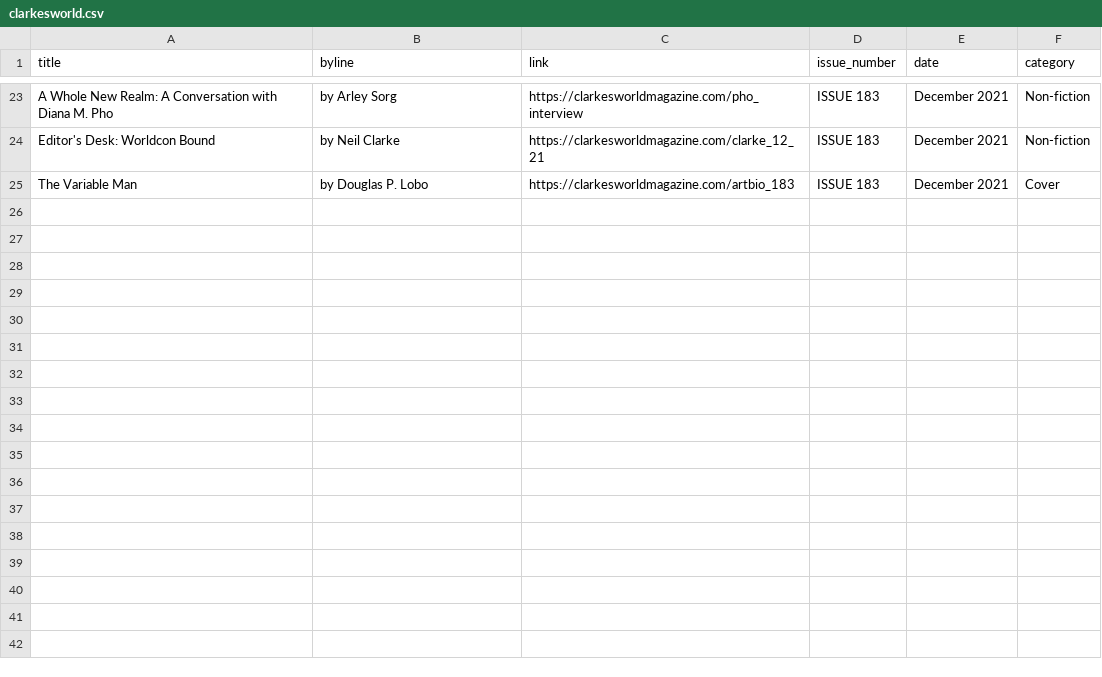
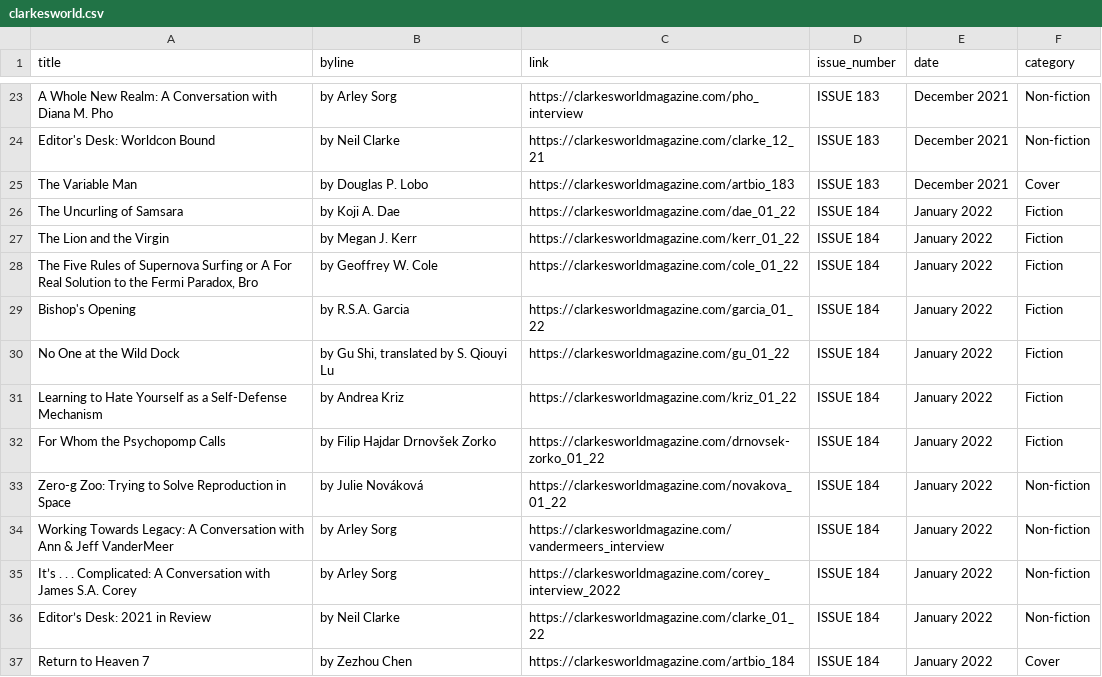
Before and after one commit to saveyak/automatic-scraper, a CSV file: clarkesworld.csv, drawn as a sheet; only a part is shown, gaps mark what is left out; the diff names each change by its address in the sheet, - before the commit and + after, or states it on an @@ line.

```diff
--- a/clarkesworld.csv
+++ b/clarkesworld.csv
+row 26: The Uncurling of Samsara | by Koji A. Dae | https://clarkesworldmagazine.com/dae_01_22 | ISSUE 184 | January 2022 | Fiction
+row 27: The Lion and the Virgin | by Megan J. Kerr | https://clarkesworldmagazine.com/kerr_01_22 | ISSUE 184 | January 2022 | Fiction
+row 28: The Five Rules of Supernova Surfing or A For Real Solution to the Fermi Paradox, Bro | by Geoffrey W. Cole | https://clarkesworldmagazine.com/cole_01_22 | ISSUE 184 | January 2022 | Fiction
+row 29: Bishop's Opening | by R.S.A. Garcia | https://clarkesworldmagazine.com/garcia_01_22 | ISSUE 184 | January 2022 | Fiction
+row 30: No One at the Wild Dock | by Gu Shi, translated by S. Qiouyi Lu | https://clarkesworldmagazine.com/gu_01_22 | ISSUE 184 | January 2022 | Fiction
+row 31: Learning to Hate Yourself as a Self-Defense Mechanism | by Andrea Kriz | https://clarkesworldmagazine.com/kriz_01_22 | ISSUE 184 | January 2022 | Fiction
+row 32: For Whom the Psychopomp Calls | by Filip Hajdar Drnovšek Zorko | https://clarkesworldmagazine.com/drnovsek-zorko_01_22 | ISSUE 184 | January 2022 | Fiction
+row 33: Zero-g Zoo: Trying to Solve Reproduction in Space | by Julie Nováková | https://clarkesworldmagazine.com/novakova_01_22 | ISSUE 184 | January 2022 | Non-fiction
+row 34: Working Towards Legacy: A Conversation with Ann & Jeff VanderMeer | by Arley Sorg | https://clarkesworldmagazine.com/vandermeers_interview | ISSUE 184 | January 2022 | Non-fiction
+row 35: It’s . . . Complicated: A Conversation with James S.A. Corey | by Arley Sorg | https://clarkesworldmagazine.com/corey_interview_2022 | ISSUE 184 | January 2022 | Non-fiction
+row 36: Editor’s Desk: 2021 in Review | by Neil Clarke | https://clarkesworldmagazine.com/clarke_01_22 | ISSUE 184 | January 2022 | Non-fiction
+row 37: Return to Heaven 7 | by Zezhou Chen | https://clarkesworldmagazine.com/artbio_184 | ISSUE 184 | January 2022 | Cover
```
